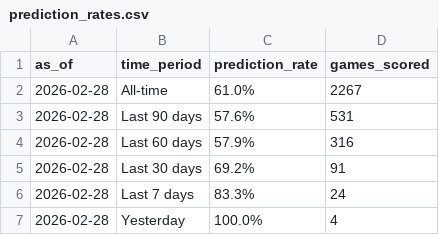
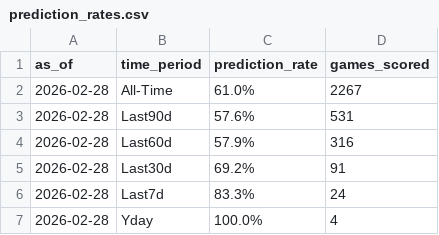
Before and after one commit to stat-trick-hockey/API_Model, a CSV file: output/prediction_rates.csv, drawn as a sheet.

```diff
--- a/output/prediction_rates.csv
+++ b/output/prediction_rates.csv
@@ -1,7 +1,7 @@
 as_of,time_period,prediction_rate,games_scored
-2026-02-28,All-time,61.0%,2267
-2026-02-28,Last 90 days,57.6%,531
-2026-02-28,Last 60 days,57.9%,316
-2026-02-28,Last 30 days,69.2%,91
-2026-02-28,Last 7 days,83.3%,24
-2026-02-28,Yesterday,100.0%,4
+2026-02-28,All-Time,61.0%,2267
+2026-02-28,Last90d,57.6%,531
+2026-02-28,Last60d,57.9%,316
+2026-02-28,Last30d,69.2%,91
+2026-02-28,Last7d,83.3%,24
+2026-02-28,Yday,100.0%,4
```
Also changed, not shown: output/history_predictions.csv, 1 other file.
